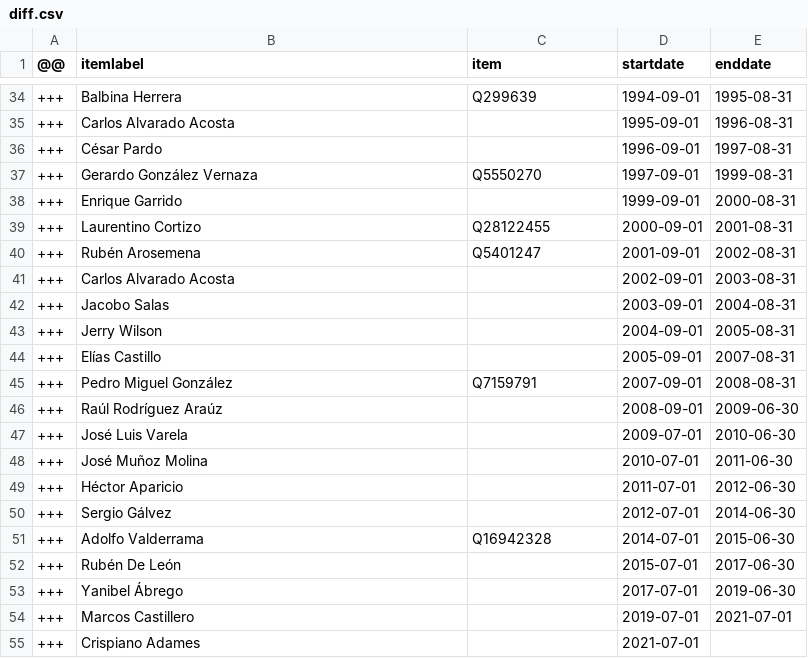
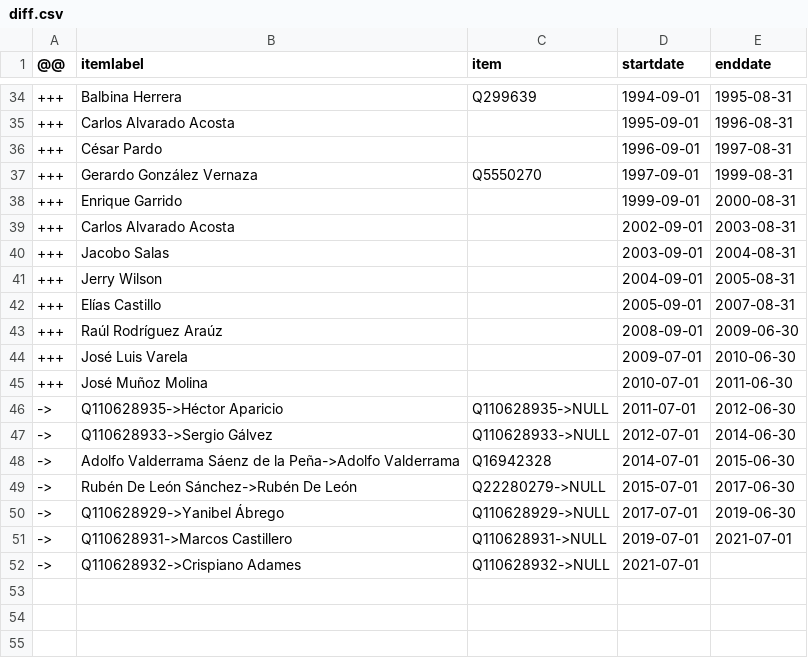
Before and after one commit to every-politician-scrapers/panama-ministers, a CSV file: sources/speaker-eswiki/diff.csv, drawn as a sheet; only a part is shown, gaps mark what is left out.

```diff
--- a/sources/speaker-eswiki/diff.csv
+++ b/sources/speaker-eswiki/diff.csv
@@ -38,4 +38,2 @@
 +++,Enrique Garrido,,1999-09-01,2000-08-31
-+++,Laurentino Cortizo,Q28122455,2000-09-01,2001-08-31
-+++,Rubén Arosemena,Q5401247,2001-09-01,2002-08-31
 +++,Carlos Alvarado Acosta,,2002-09-01,2003-08-31
@@ -44,3 +42,2 @@
 +++,Elías Castillo,,2005-09-01,2007-08-31
-+++,Pedro Miguel González,Q7159791,2007-09-01,2008-08-31
 +++,Raúl Rodríguez Araúz,,2008-09-01,2009-06-30
@@ -48,8 +45,8 @@
 +++,José Muñoz Molina,,2010-07-01,2011-06-30
-+++,Héctor Aparicio,,2011-07-01,2012-06-30
-+++,Sergio Gálvez,,2012-07-01,2014-06-30
-+++,Adolfo Valderrama,Q16942328,2014-07-01,2015-06-30
-+++,Rubén De León,,2015-07-01,2017-06-30
-+++,Yanibel Ábrego,,2017-07-01,2019-06-30
-+++,Marcos Castillero,,2019-07-01,2021-07-01
-+++,Crispiano Adames,,2021-07-01,
+->,Q110628935->Héctor Aparicio,Q110628935->NULL,2011-07-01,2012-06-30
+->,Q110628933->Sergio Gálvez,Q110628933->NULL,2012-07-01,2014-06-30
+->,Adolfo Valderrama Sáenz de la Peña->Adolfo Valderrama,Q16942328,2014-07-01,2015-06-30
+->,Rubén De León Sánchez->Rubén De León,Q22280279->NULL,2015-07-01,2017-06-30
+->,Q110628929->Yanibel Ábrego,Q110628929->NULL,2017-07-01,2019-06-30
+->,Q110628931->Marcos Castillero,Q110628931->NULL,2019-07-01,2021-07-01
+->,Q110628932->Crispiano Adames,Q110628932->NULL,2021-07-01,
```
Also changed, not shown: sources/official/diff.csv, sources/official/wikidata.csv, 1 other file.
